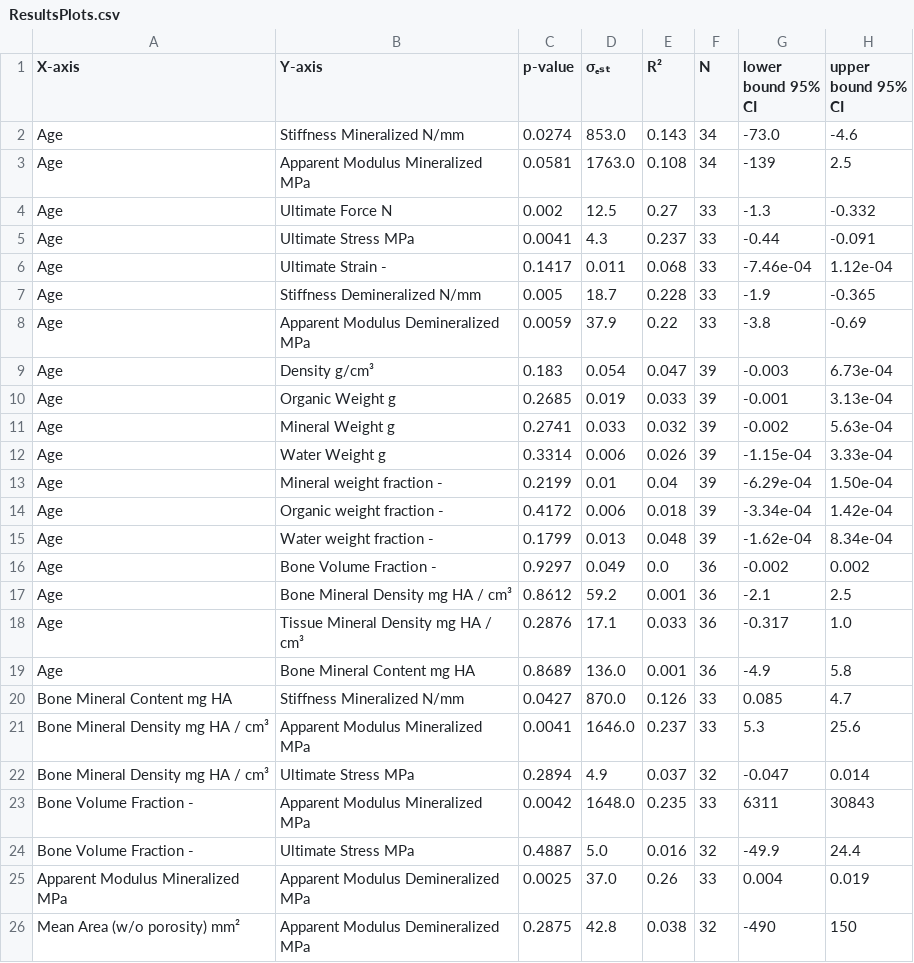
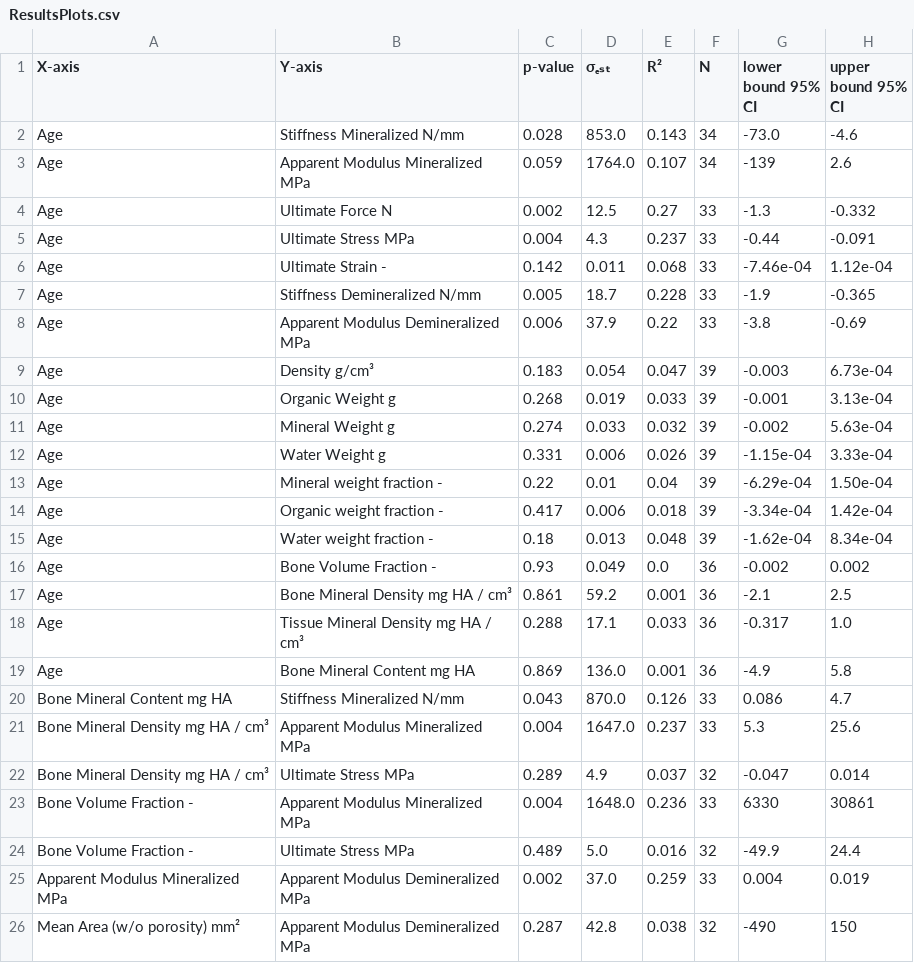
Before and after one commit to MathieuSm/FEMCOL, a CSV file: 04_Results/04_Plots/ResultsPlots.csv, drawn as a sheet; only a part is shown; the diff covers the shown part only.

```diff
--- a/04_Results/04_Plots/ResultsPlots.csv
+++ b/04_Results/04_Plots/ResultsPlots.csv
@@ -1,26 +1,26 @@
 X-axis,Y-axis,p-value,σₑₛₜ,R²,N,lower bound 95% CI,upper bound 95% CI
-Age,Stiffness Mineralized N/mm,0.0274,853.0,0.143,34,-73.0,-4.6
-Age,Apparent Modulus Mineralized MPa,0.0581,1763.0,0.108,34,-139,2.5
+Age,Stiffness Mineralized N/mm,0.028,853.0,0.143,34,-73.0,-4.6
+Age,Apparent Modulus Mineralized MPa,0.059,1764.0,0.107,34,-139,2.6
 Age,Ultimate Force N,0.002,12.5,0.27,33,-1.3,-0.332
-Age,Ultimate Stress MPa,0.0041,4.3,0.237,33,-0.44,-0.091
-Age,Ultimate Strain -,0.1417,0.011,0.068,33,-7.46e-04,1.12e-04
+Age,Ultimate Stress MPa,0.004,4.3,0.237,33,-0.44,-0.091
+Age,Ultimate Strain -,0.142,0.011,0.068,33,-7.46e-04,1.12e-04
 Age,Stiffness Demineralized N/mm,0.005,18.7,0.228,33,-1.9,-0.365
-Age,Apparent Modulus Demineralized MPa,0.0059,37.9,0.22,33,-3.8,-0.69
+Age,Apparent Modulus Demineralized MPa,0.006,37.9,0.22,33,-3.8,-0.69
 Age,Density g/cm³,0.183,0.054,0.047,39,-0.003,6.73e-04
-Age,Organic Weight g,0.2685,0.019,0.033,39,-0.001,3.13e-04
-Age,Mineral Weight g,0.2741,0.033,0.032,39,-0.002,5.63e-04
-Age,Water Weight g,0.3314,0.006,0.026,39,-1.15e-04,3.33e-04
-Age,Mineral weight fraction -,0.2199,0.01,0.04,39,-6.29e-04,1.50e-04
-Age,Organic weight fraction -,0.4172,0.006,0.018,39,-3.34e-04,1.42e-04
-Age,Water weight fraction -,0.1799,0.013,0.048,39,-1.62e-04,8.34e-04
-Age,Bone Volume Fraction -,0.9297,0.049,0.0,36,-0.002,0.002
-Age,Bone Mineral Density mg HA / cm³,0.8612,59.2,0.001,36,-2.1,2.5
-Age,Tissue Mineral Density mg HA / cm³,0.2876,17.1,0.033,36,-0.317,1.0
-Age,Bone Mineral Content mg HA,0.8689,136.0,0.001,36,-4.9,5.8
-Bone Mineral Content mg HA,Stiffness Mineralized N/mm,0.0427,870.0,0.126,33,0.085,4.7
-Bone Mineral Density mg HA / cm³,Apparent Modulus Mineralized MPa,0.0041,1646.0,0.237,33,5.3,25.6
-Bone Mineral Density mg HA / cm³,Ultimate Stress MPa,0.2894,4.9,0.037,32,-0.047,0.014
-Bone Volume Fraction -,Apparent Modulus Mineralized MPa,0.0042,1648.0,0.235,33,6311,30843
-Bone Volume Fraction -,Ultimate Stress MPa,0.4887,5.0,0.016,32,-49.9,24.4
-Apparent Modulus Mineralized MPa,Apparent Modulus Demineralized MPa,0.0025,37.0,0.26,33,0.004,0.019
-Mean Area (w/o porosity) mm²,Apparent Modulus Demineralized MPa,0.2875,42.8,0.038,32,-490,150
+Age,Organic Weight g,0.268,0.019,0.033,39,-0.001,3.13e-04
+Age,Mineral Weight g,0.274,0.033,0.032,39,-0.002,5.63e-04
+Age,Water Weight g,0.331,0.006,0.026,39,-1.15e-04,3.33e-04
+Age,Mineral weight fraction -,0.22,0.01,0.04,39,-6.29e-04,1.50e-04
+Age,Organic weight fraction -,0.417,0.006,0.018,39,-3.34e-04,1.42e-04
+Age,Water weight fraction -,0.18,0.013,0.048,39,-1.62e-04,8.34e-04
+Age,Bone Volume Fraction -,0.93,0.049,0.0,36,-0.002,0.002
+Age,Bone Mineral Density mg HA / cm³,0.861,59.2,0.001,36,-2.1,2.5
+Age,Tissue Mineral Density mg HA / cm³,0.288,17.1,0.033,36,-0.317,1.0
+Age,Bone Mineral Content mg HA,0.869,136.0,0.001,36,-4.9,5.8
+Bone Mineral Content mg HA,Stiffness Mineralized N/mm,0.043,870.0,0.126,33,0.086,4.7
+Bone Mineral Density mg HA / cm³,Apparent Modulus Mineralized MPa,0.004,1647.0,0.237,33,5.3,25.6
+Bone Mineral Density mg HA / cm³,Ultimate Stress MPa,0.289,4.9,0.037,32,-0.047,0.014
+Bone Volume Fraction -,Apparent Modulus Mineralized MPa,0.004,1648.0,0.236,33,6330,30861
+Bone Volume Fraction -,Ultimate Stress MPa,0.489,5.0,0.016,32,-49.9,24.4
+Apparent Modulus Mineralized MPa,Apparent Modulus Demineralized MPa,0.002,37.0,0.259,33,0.004,0.019
+Mean Area (w/o porosity) mm²,Apparent Modulus Demineralized MPa,0.287,42.8,0.038,32,-490,150
```
Also changed, not shown: 3 added rows and 14 edited cells elsewhere in this file, 32 other files.
